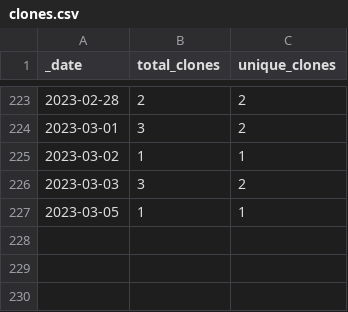
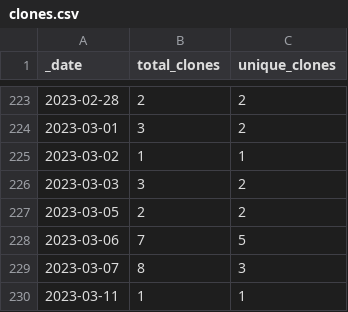
Before and after one commit to FAIRplus/the-fair-cookbook, a CSV file: traffic/clones.csv, drawn as a sheet; only a part is shown, gaps mark what is left out.

```diff
--- a/traffic/clones.csv
+++ b/traffic/clones.csv
@@ -226,2 +226,5 @@ _date,total_clones,unique_clones
 2023-03-03,3,2
-2023-03-05,1,1
+2023-03-05,2,2
+2023-03-06,7,5
+2023-03-07,8,3
+2023-03-11,1,1
```
Also changed, not shown: traffic/views.csv, 1 other file.
